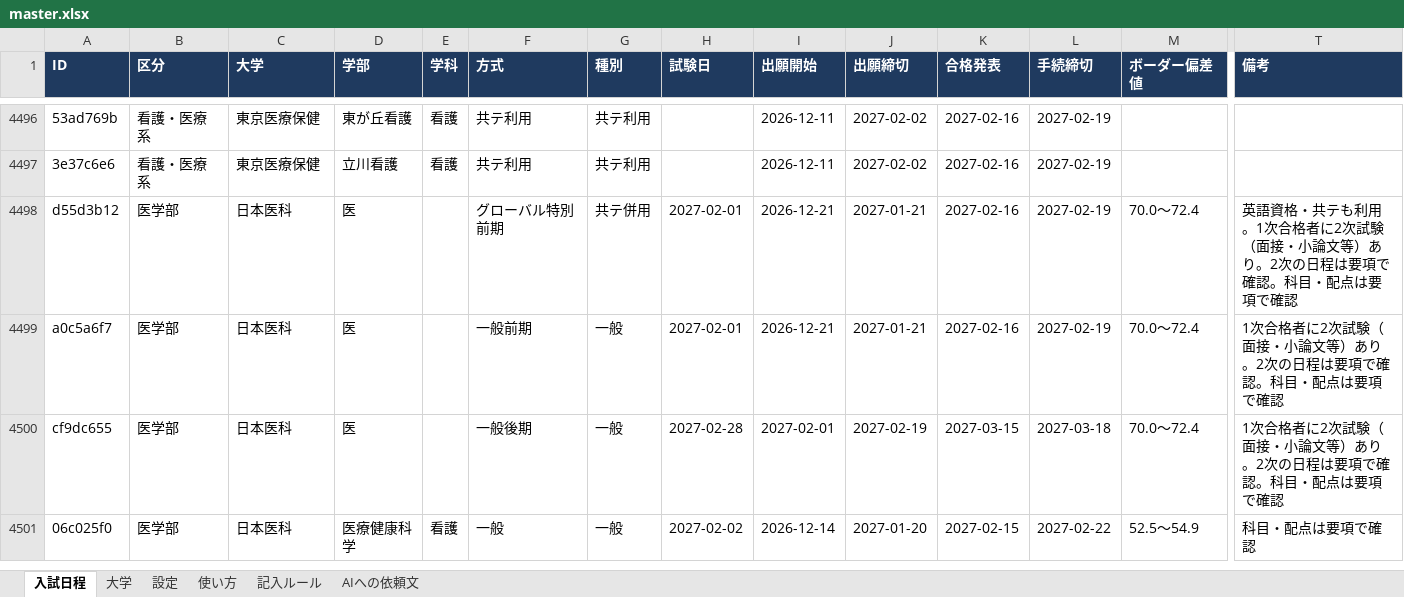
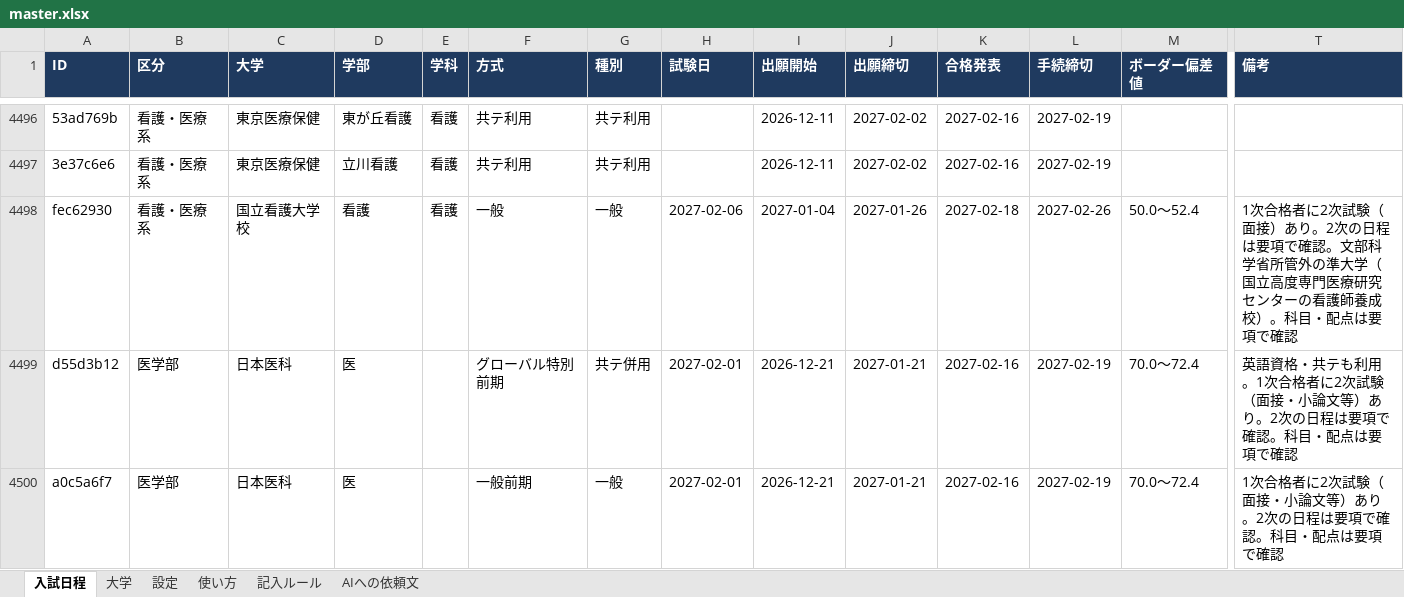
Before and after one commit to nu1school/jukenko, an Excel workbook: data/master.xlsx, sheet 入試日程, drawn as a sheet; only a part is shown, gaps mark what is left out; the shorter side is filled out with more unchanged rows; values as stored, in another font and other column widths than the file's, no borders; rows hold the shown columns only; the diff names each change by its address in the sheet, - before the commit and + after, or states it on an @@ line.

```diff
--- a/data/master.xlsx (sheet 入試日程)
+++ b/data/master.xlsx (sheet 入試日程)
+row 4498: fec62930 | 看護・医療系 | 国立看護大学校 | 看護 | 看護 | 一般 | 一般 | 2027-02-06 | 2027-01-04 | 2027-01-26 | 2027-02-18 | 2027-02-26 | 50.0～52.4 | 1次合格者に2次試験（面接）あり。2次の日程は要項で確認。文部科学省所管外の準大学（国立高度専門医療研究センターの看護師養成校）。科目・配点は要項で確認
```
Also changed, not shown: sheet 大学, 4 other files.
